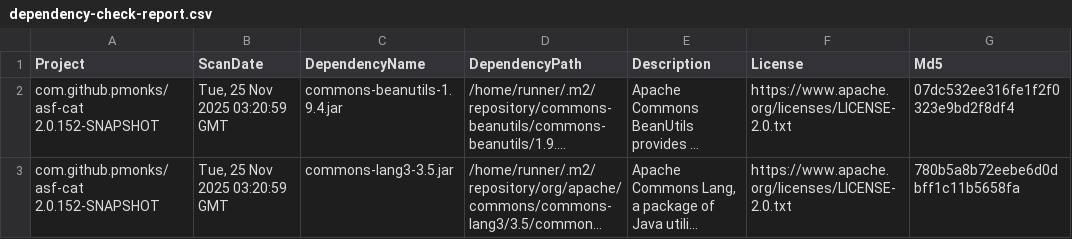
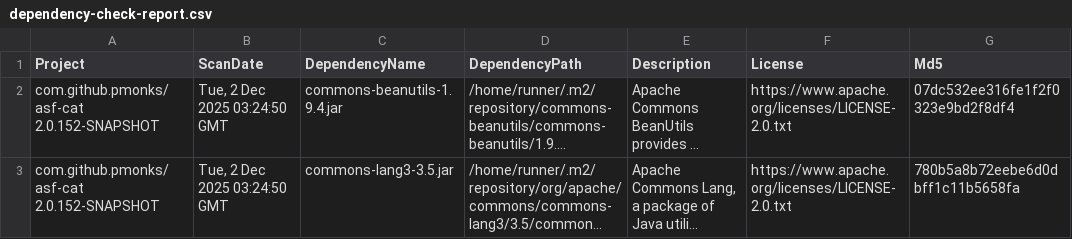
Before and after one commit to pmonks/asf-cat, a CSV file: nvd/dependency-check-report.csv, drawn as a sheet; only a part is shown; long unchanged cells end in …; the diff names each change by its address in the sheet, - before the commit and + after, or states it on an @@ line.

```diff
--- a/nvd/dependency-check-report.csv
+++ b/nvd/dependency-check-report.csv
-B2:B3 (ScanDate): Tue, 25 Nov 2025 03:20:59 GMT
+B2:B3 (ScanDate): Tue, 2 Dec 2025 03:24:50 GMT
```
Also changed, not shown: 8 other files.
